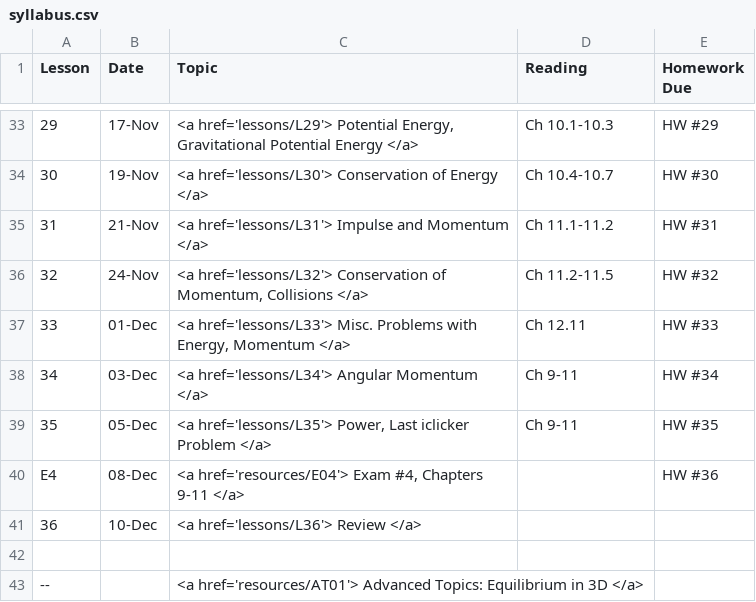
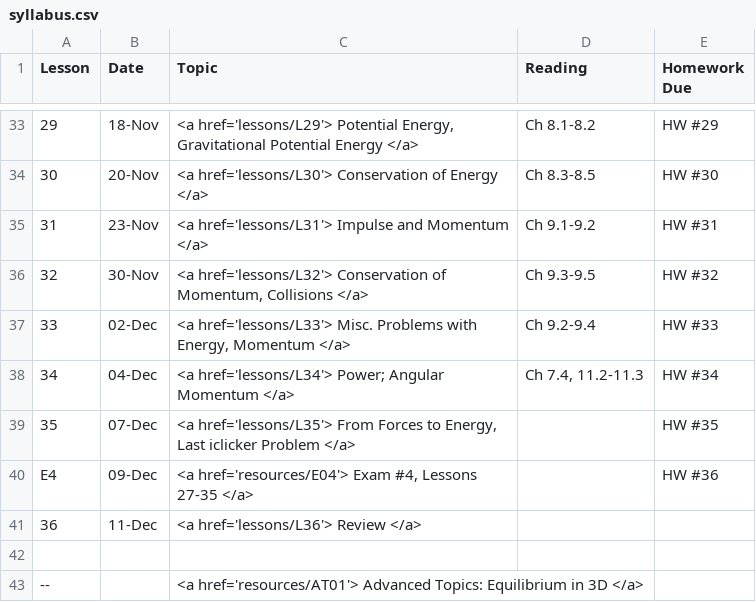
Before and after one commit to g-colon/physics1, a CSV file: _data/syllabus.csv, drawn as a sheet; only a part is shown, gaps mark what is left out; the diff covers the shown part only; the diff names each change by its address in the sheet, - before the commit and + after, or states it on an @@ line.

```diff
--- a/_data/syllabus.csv
+++ b/_data/syllabus.csv
-B33 (Date): 17-Nov
+B33 (Date): 18-Nov
-D33 (Reading): Ch 10.1-10.3
+D33 (Reading): Ch 8.1-8.2
-B34 (Date): 19-Nov
+B34 (Date): 20-Nov
-D34 (Reading): Ch 10.4-10.7
+D34 (Reading): Ch 8.3-8.5
-B35 (Date): 21-Nov
+B35 (Date): 23-Nov
-D35 (Reading): Ch 11.1-11.2
+D35 (Reading): Ch 9.1-9.2
-B36 (Date): 24-Nov
+B36 (Date): 30-Nov
-D36 (Reading): Ch 11.2-11.5
+D36 (Reading): Ch 9.3-9.5
-B37 (Date): 01-Dec
+B37 (Date): 02-Dec
-D37 (Reading): Ch 12.11
+D37 (Reading): Ch 9.2-9.4
-B38 (Date): 03-Dec
+B38 (Date): 04-Dec
-C38 (Topic): <a href='lessons/L34'> Angular Momentum…
+C38 (Topic): <a href='lessons/L34'> Power; Angular Momentum…
-D38 (Reading): Ch 9-11
+D38 (Reading): Ch 7.4, 11.2-11.3
-B39 (Date): 05-Dec
+B39 (Date): 07-Dec
-C39 (Topic): <a href='lessons/L35'> Power, Last iclicker…
+C39 (Topic): <a href='lessons/L35'> From Forces to Energy, Last iclicker…
-D39 (Reading): Ch 9-11
+D39 (Reading): (empty)
-B40 (Date): 08-Dec
+B40 (Date): 09-Dec
-C40 (Topic): …Exam #4, Chapters 9-11 </a>
+C40 (Topic): …Exam #4, Lessons 27-35 </a>
-B41 (Date): 10-Dec
+B41 (Date): 11-Dec
```
Also changed, not shown: 64 edited cells elsewhere in this file, 25 other files.
